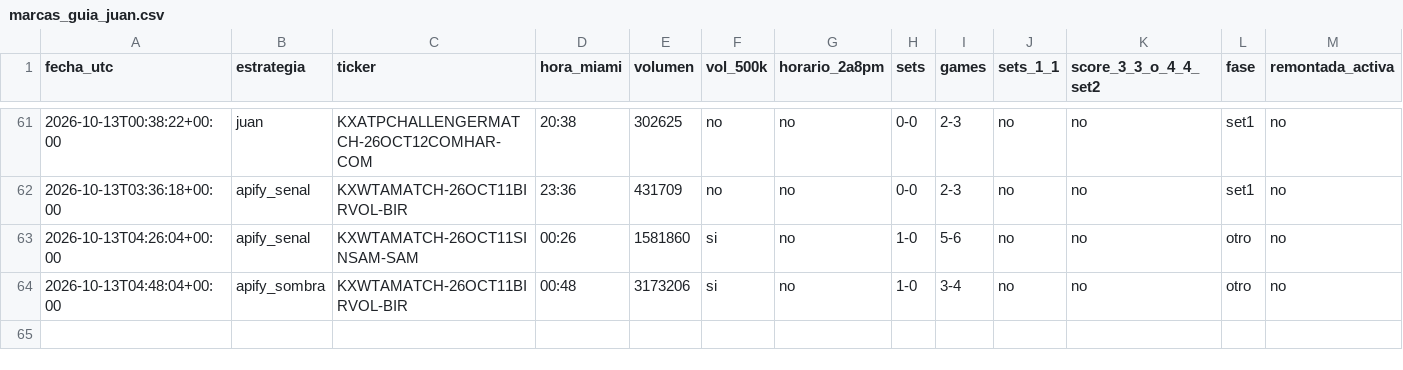
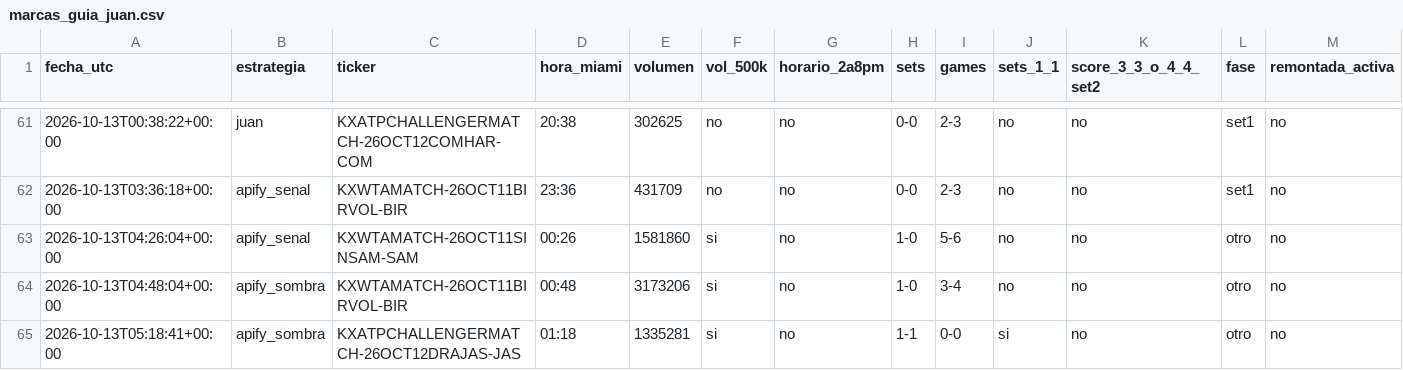
Before and after one commit to dineroforever/tenis-alertas, a CSV file: marcas_guia_juan.csv, drawn as a sheet; only a part is shown, gaps mark what is left out.

```diff
--- a/marcas_guia_juan.csv
+++ b/marcas_guia_juan.csv
@@ -64 +64,2 @@ fecha_utc,estrategia,ticker,hora_miami,volumen,vol_500k,horario_2a8pm,sets,games
 2026-10-13T04:48:04+00:00,apify_sombra,KXWTAMATCH-26OCT11BIRVOL-BIR,00:48,3173206,si,no,1-0,3-4,no,no,otro,no
+2026-10-13T05:18:41+00:00,apify_sombra,KXATPCHALLENGERMATCH-26OCT12DRAJAS-JAS,01:18,1335281,si,no,1-1,0-0,si,no,otro,no
```
Also changed, not shown: candidatos.csv, sombra_entradas.csv, 1 other file.
